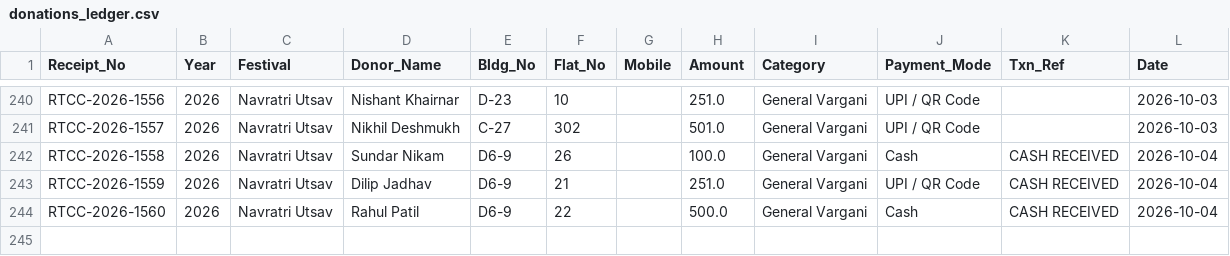
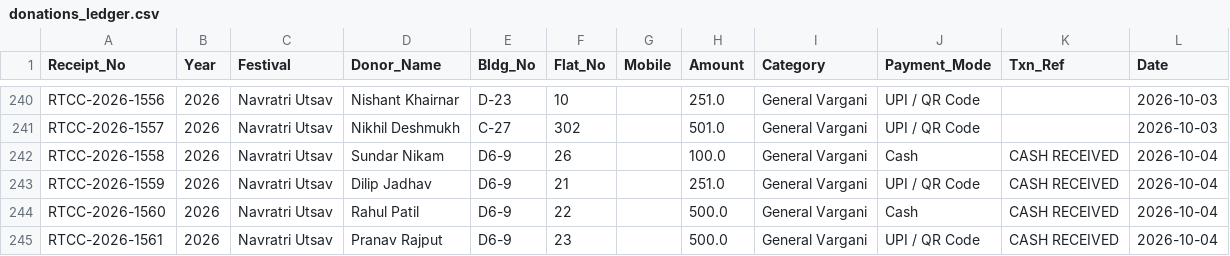
Before and after one commit to surendalvi/rtcc-festival-app, a CSV file: donations_ledger.csv, drawn as a sheet; only a part is shown, gaps mark what is left out; the diff names each change by its address in the sheet, - before the commit and + after, or states it on an @@ line.

Commit message:
Auto-backup donations_ledger.csv

```diff
--- a/donations_ledger.csv
+++ b/donations_ledger.csv
+row 245: RTCC-2026-1561 | 2026 | Navratri Utsav | Pranav Rajput | D6-9 | 23 |  | 500.0 | General Vargani | UPI / QR Code | CASH RECEIVED | 2026-10-04
```
